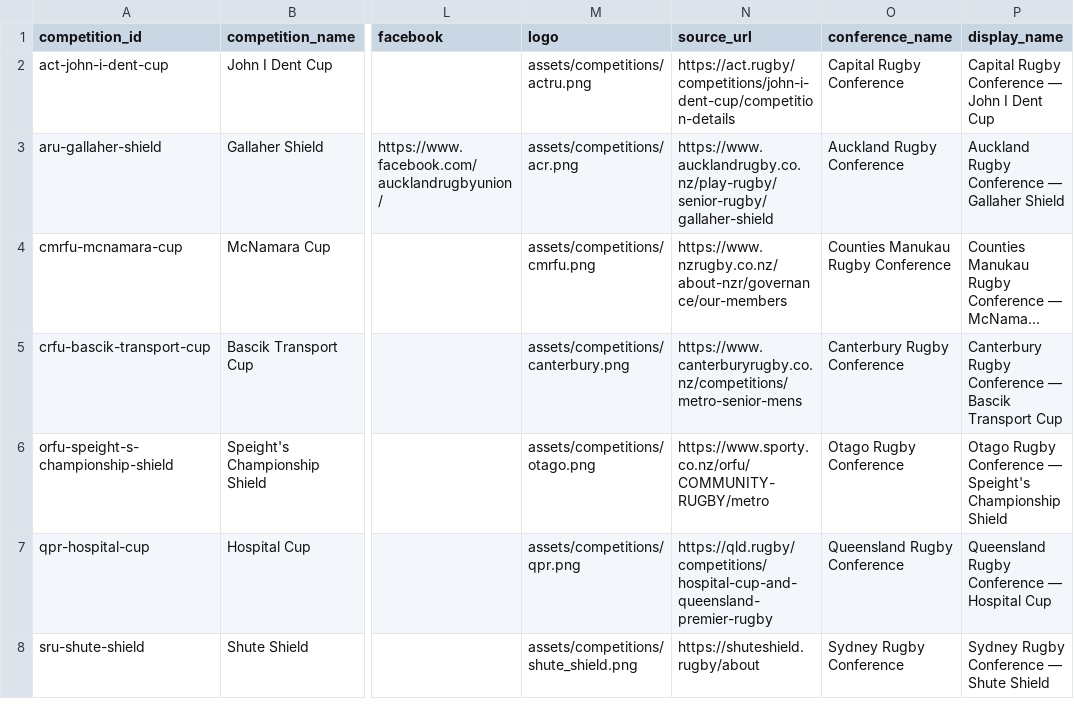
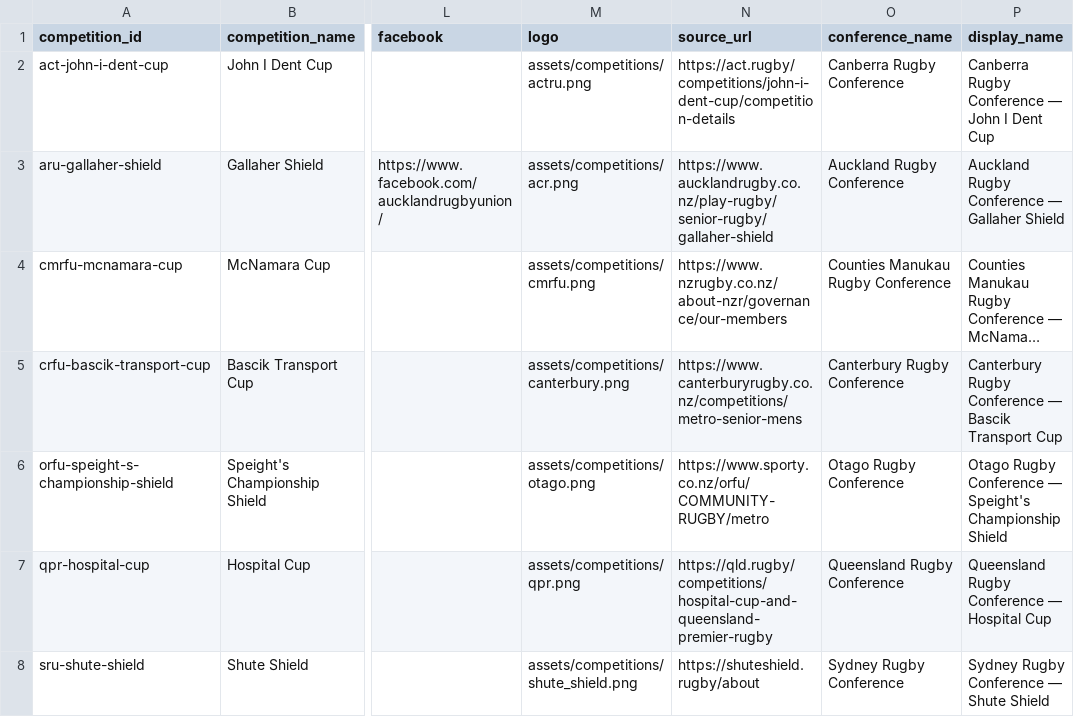
Before and after one commit to Valor-rich/club-rugby, a CSV file: competitions_meta.csv, drawn as a sheet; only a part is shown, gaps mark what is left out; long unchanged cells end in …; the diff names each change by its address in the sheet, - before the commit and + after, or states it on an @@ line.

Commit message:
Update competition details for John I Dent Cup

```diff
--- a/competitions_meta.csv
+++ b/competitions_meta.csv
-O2 (conference_name): Capital Rugby Conference
+O2 (conference_name): Canberra Rugby Conference
-P2 (display_name): Capital Rugby Conference — John I Dent Cup
+P2 (display_name): Canberra Rugby Conference — John I Dent Cup
```
